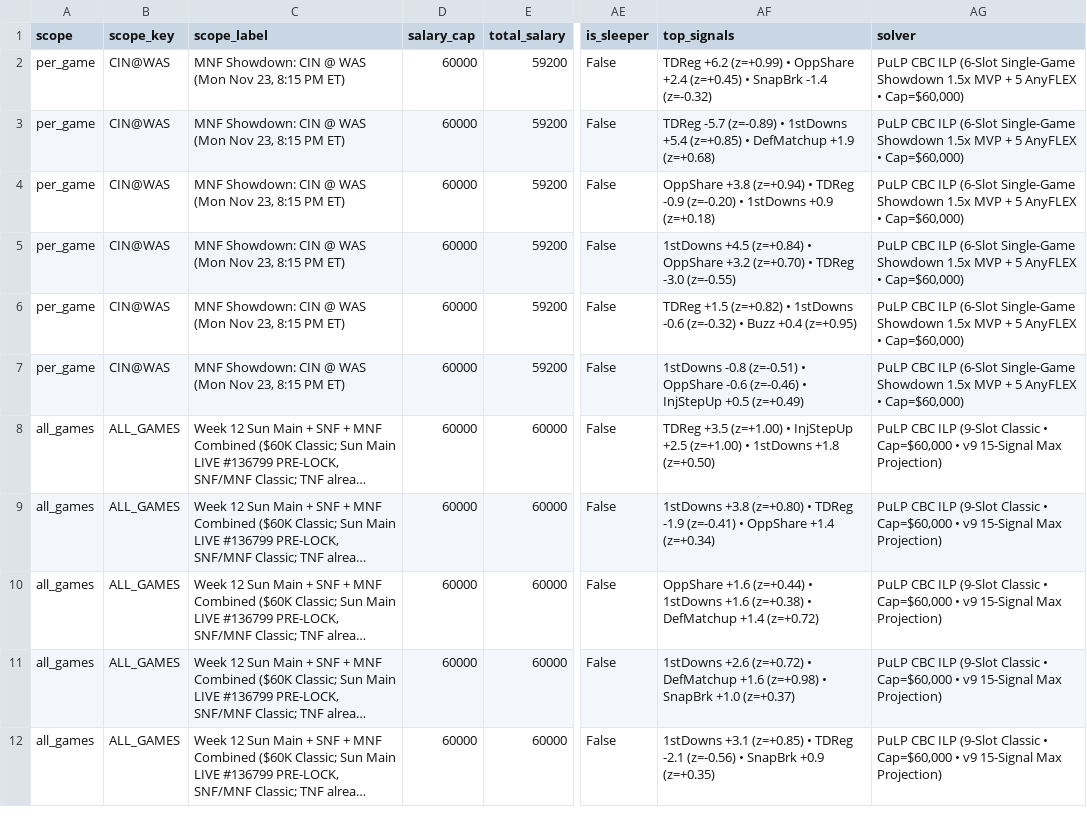
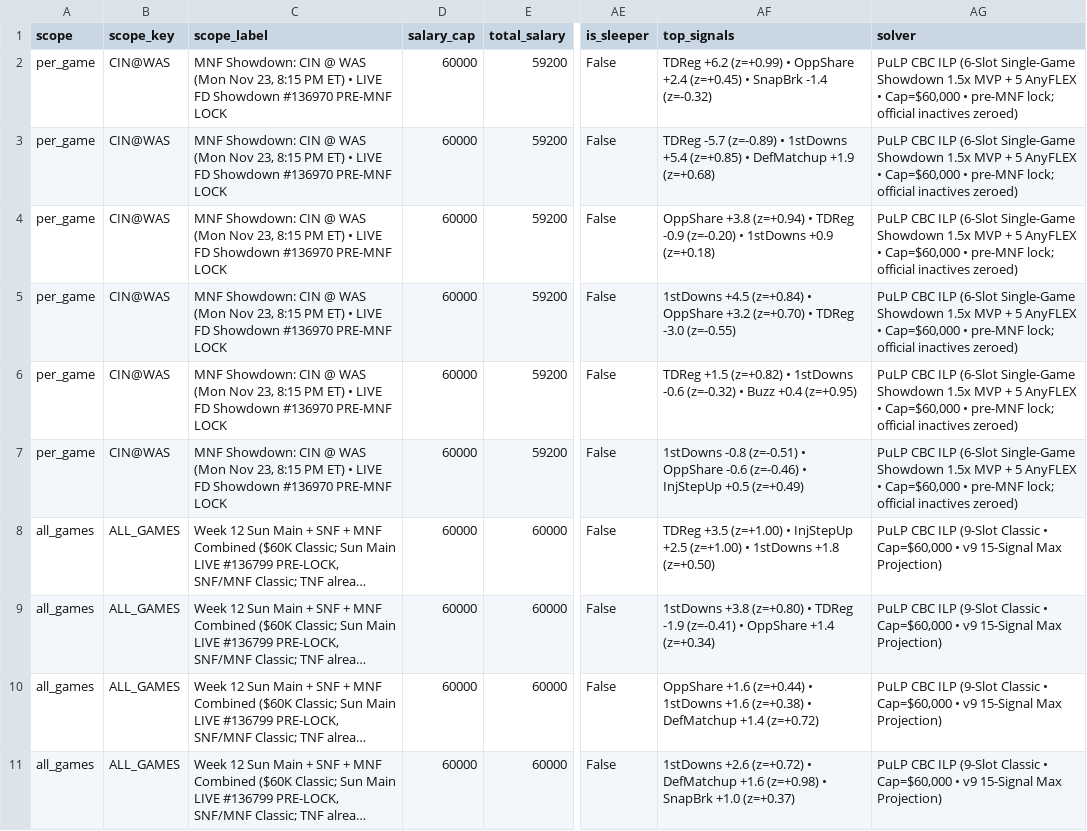
Before and after one commit to wtsarnow/fd-player-board, a CSV file: data/optimal_lineups.csv, drawn as a sheet; only a part is shown, gaps mark what is left out; the shorter side is filled out with more unchanged rows; long unchanged cells end in …; the diff names each change by its address in the sheet, - before the commit and + after, or states it on an @@ line.

Commit message:
Pre-MNF lock Wk12 CIN@WAS #136970 (build 20261123-193905)

```diff
--- a/data/optimal_lineups.csv
+++ b/data/optimal_lineups.csv
-C2:C7 (scope_label): …PM ET)
+C2:C7 (scope_label): …PM ET) • LIVE FD Showdown #136970 PRE-MNF LOCK
-AG2:AG7 (solver): …AnyFLEX • Cap=$60,000)
+AG2:AG7 (solver): …AnyFLEX • Cap=$60,000 • pre-MNF lock; official inactives zeroed)
```
Also changed, not shown: data/current_players.csv, data/lineups.csv, 1 other file.
